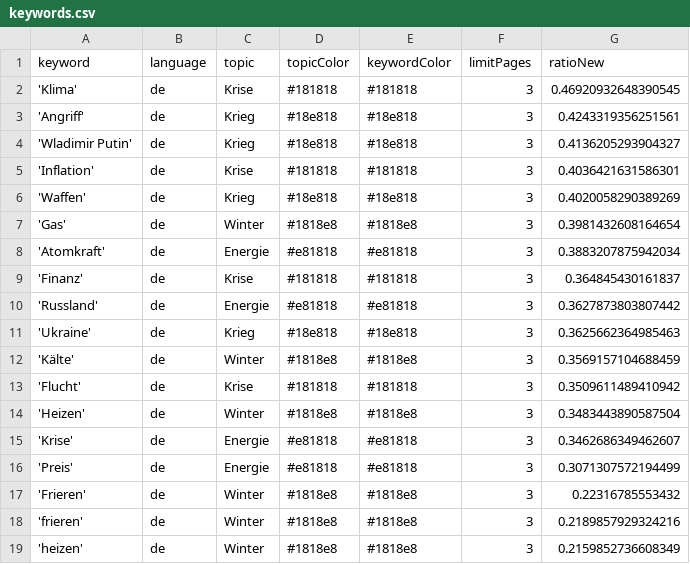
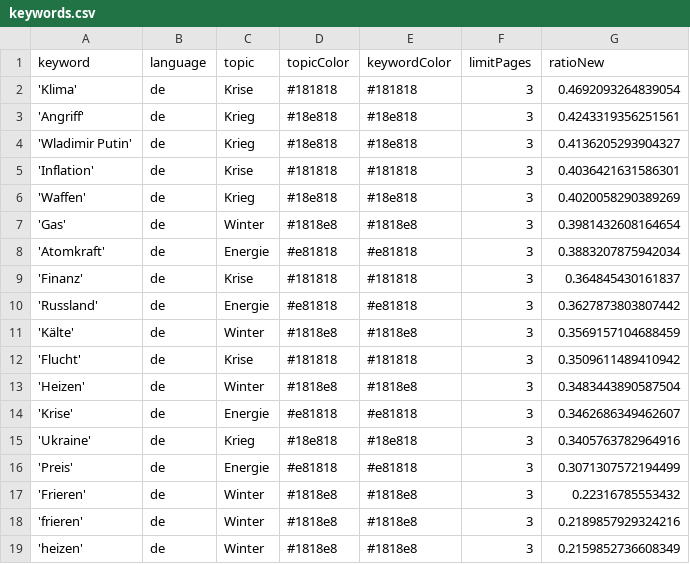
Before and after one commit to liese97-news/winterIsComing2, a CSV file: keywords.csv, drawn as a sheet.

```diff
--- a/keywords.csv
+++ b/keywords.csv
@@ -1,3 +1,3 @@
 keyword,language,topic,topicColor,keywordColor,limitPages,ratioNew
-'Klima',de,Krise,#181818,#181818,3,0.46920932648390545
+'Klima',de,Krise,#181818,#181818,3,0.4692093264839054
 'Angriff',de,Krieg,#18e818,#18e818,3,0.4243319356251561
@@ -10,3 +10,2 @@ keyword,language,topic,topicColor,keywordColor,limitPages,ratioNew
 'Russland',de,Energie,#e81818,#e81818,3,0.3627873803807442
-'Ukraine',de,Krieg,#18e818,#18e818,3,0.3625662364985463
 'Kälte',de,Winter,#1818e8,#1818e8,3,0.3569157104688459
@@ -15,2 +14,3 @@ keyword,language,topic,topicColor,keywordColor,limitPages,ratioNew
 'Krise',de,Energie,#e81818,#e81818,3,0.3462686349462607
+'Ukraine',de,Krieg,#18e818,#18e818,3,0.3405763782964916
 'Preis',de,Energie,#e81818,#e81818,3,0.3071307572194499
```
Also changed, not shown: csv/news_2023_01.csv, 1 other file.
